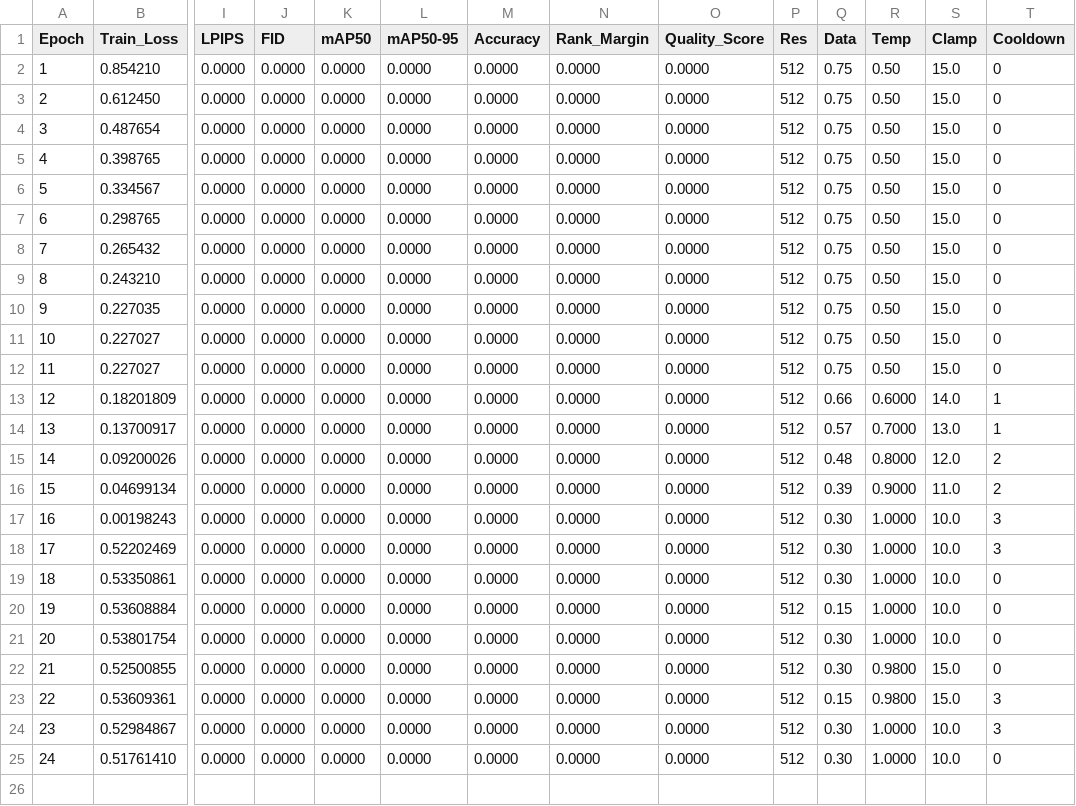
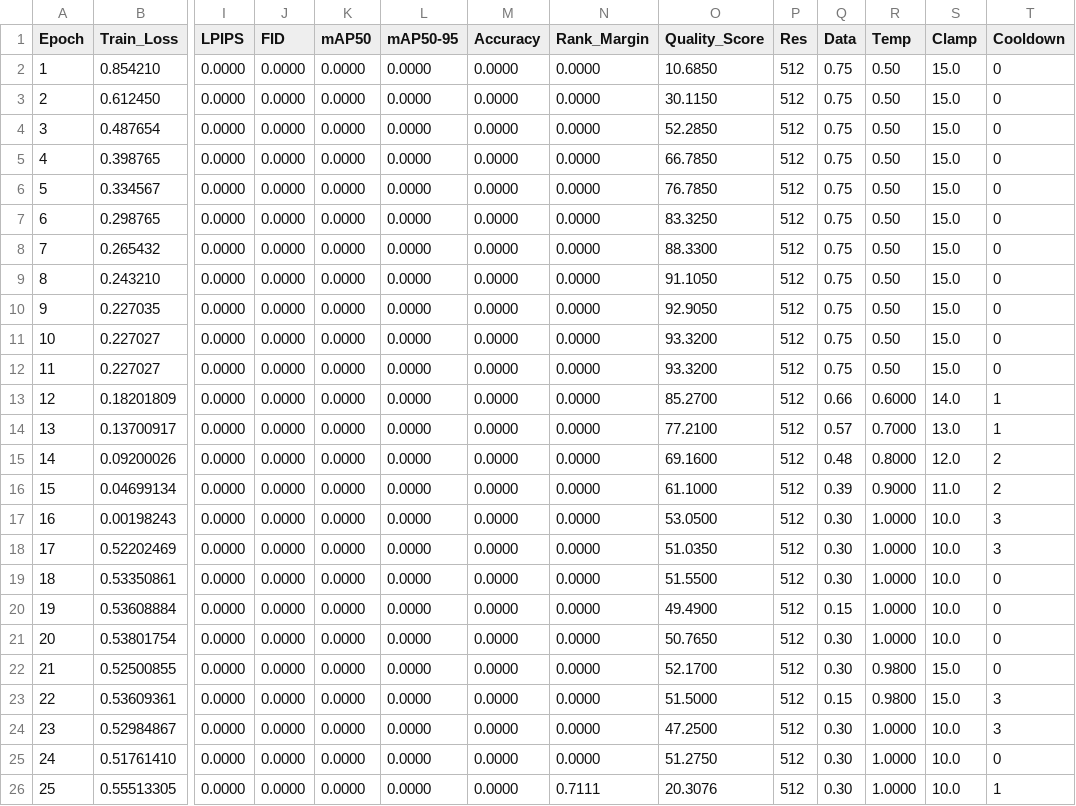
Before and after one commit to lemgenda/lemgendary-pretrained-models, a CSV file: nima_aesthetic/metrics.csv, drawn as a sheet; only a part is shown, gaps mark what is left out; rows hold the shown columns only; the diff names each change by its address in the sheet, - before the commit and + after, or states it on an @@ line.

Commit message:
fix: recalculate missing quality scores for epochs 1 to 24 in nima_aesthetic/metrics.csv

```diff
--- a/nima_aesthetic/metrics.csv
+++ b/nima_aesthetic/metrics.csv
-O2 (Quality_Score): 0.0000
+O2 (Quality_Score): 10.6850
-O3 (Quality_Score): 0.0000
+O3 (Quality_Score): 30.1150
-O4 (Quality_Score): 0.0000
+O4 (Quality_Score): 52.2850
-O5 (Quality_Score): 0.0000
+O5 (Quality_Score): 66.7850
-O6 (Quality_Score): 0.0000
+O6 (Quality_Score): 76.7850
-O7 (Quality_Score): 0.0000
+O7 (Quality_Score): 83.3250
-O8 (Quality_Score): 0.0000
+O8 (Quality_Score): 88.3300
-O9 (Quality_Score): 0.0000
+O9 (Quality_Score): 91.1050
-O10 (Quality_Score): 0.0000
+O10 (Quality_Score): 92.9050
-O11:O12 (Quality_Score): 0.0000
+O11:O12 (Quality_Score): 93.3200
-O13 (Quality_Score): 0.0000
+O13 (Quality_Score): 85.2700
-O14 (Quality_Score): 0.0000
+O14 (Quality_Score): 77.2100
-O15 (Quality_Score): 0.0000
+O15 (Quality_Score): 69.1600
-O16 (Quality_Score): 0.0000
+O16 (Quality_Score): 61.1000
-O17 (Quality_Score): 0.0000
+O17 (Quality_Score): 53.0500
-O18 (Quality_Score): 0.0000
+O18 (Quality_Score): 51.0350
-O19 (Quality_Score): 0.0000
+O19 (Quality_Score): 51.5500
-O20 (Quality_Score): 0.0000
+O20 (Quality_Score): 49.4900
-O21 (Quality_Score): 0.0000
+O21 (Quality_Score): 50.7650
-O22 (Quality_Score): 0.0000
+O22 (Quality_Score): 52.1700
-O23 (Quality_Score): 0.0000
+O23 (Quality_Score): 51.5000
-O24 (Quality_Score): 0.0000
+O24 (Quality_Score): 47.2500
-O25 (Quality_Score): 0.0000
+O25 (Quality_Score): 51.2750
+row 26: 25 | 0.55513305 | 0.0000 | 0.0000 | 0.0000 | 0.0000 | 0.0000 | 0.7111 | 20.3076 | 512 | 0.30 | 1.0000 | 10.0 | 1
```
